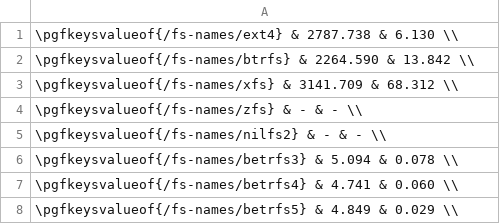
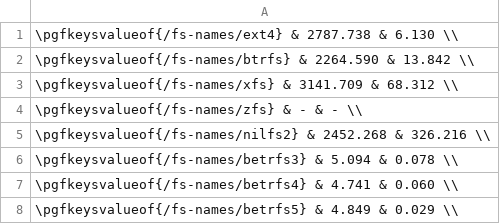
Before and after one commit to zhanyang/dissertation, a CSV file: data/rand_io_aged.csv, drawn as a sheet; the diff names each change by its address in the sheet, - before the commit and + after, or states it on an @@ line.

```diff
--- a/data/rand_io_aged.csv
+++ b/data/rand_io_aged.csv
-A5: \pgfkeysvalueof{/fs-names/nilfs2} & - & - \\
+A5: \pgfkeysvalueof{/fs-names/nilfs2} & 2452.268 & 326.216 \\
```
Also changed, not shown: data/dir_ops_aged.csv, data/raw/dir_ops_aged.csv, 5 other files.
